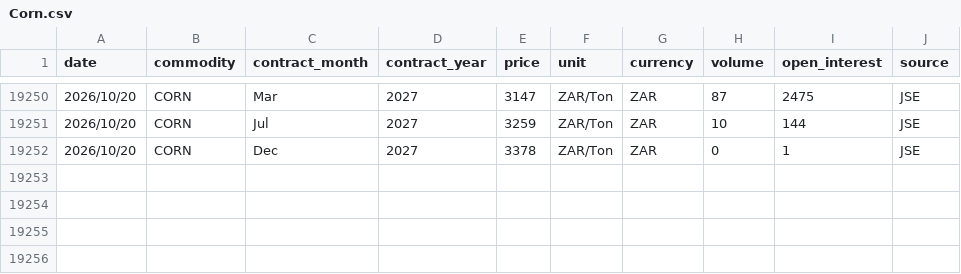
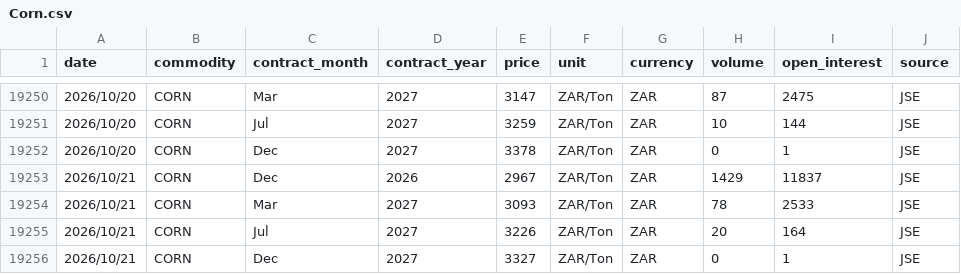
Before and after one commit to GrainDataIntelligence/grain-data-intelligence, a CSV file: charting-react/public/data/price_history/Corn.csv, drawn as a sheet; only a part is shown, gaps mark what is left out.

```diff
--- a/charting-react/public/data/price_history/Corn.csv
+++ b/charting-react/public/data/price_history/Corn.csv
@@ -19252 +19252,5 @@ date,commodity,contract_month,contract_year,price,unit,currency,volume,open_inte
 2026/10/20,CORN,Dec,2027,3378,ZAR/Ton,ZAR,0,1,JSE
+2026/10/21,CORN,Dec,2026,2967,ZAR/Ton,ZAR,1429,11837,JSE
+2026/10/21,CORN,Mar,2027,3093,ZAR/Ton,ZAR,78,2533,JSE
+2026/10/21,CORN,Jul,2027,3226,ZAR/Ton,ZAR,20,164,JSE
+2026/10/21,CORN,Dec,2027,3327,ZAR/Ton,ZAR,0,1,JSE
```
Also changed, not shown: charting-react/public/data/price_history/Soybeans.csv, charting-react/public/data/price_history/Sunflower.csv, 5 other files.
